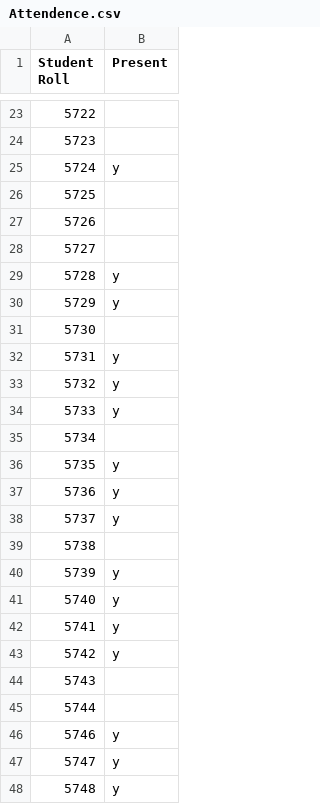
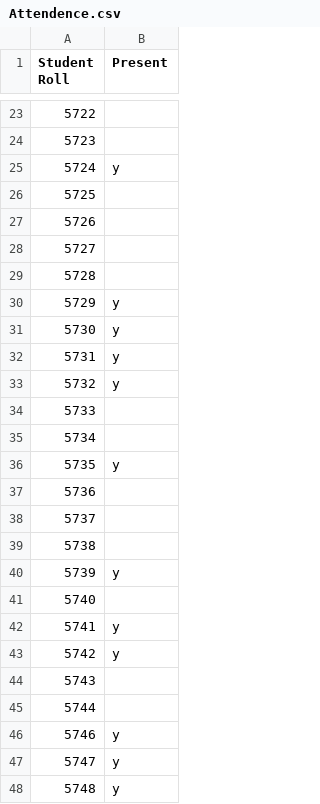
Before and after one commit to randalthor17/AttendanceTakingAutomation, a CSV file: Attendence.csv, drawn as a sheet; only a part is shown, gaps mark what is left out; the diff covers the shown part only.

```diff
--- a/Attendence.csv
+++ b/Attendence.csv
@@ -28,15 +28,15 @@ Student Roll,Present
 5727,
-5728,y
+5728,
 5729,y
-5730,
+5730,y
 5731,y
 5732,y
-5733,y
+5733,
 5734,
 5735,y
-5736,y
-5737,y
+5736,
+5737,
 5738,
 5739,y
-5740,y
+5740,
 5741,y
```
Also changed, not shown: 8 edited cells elsewhere in this file, 1 other file.
